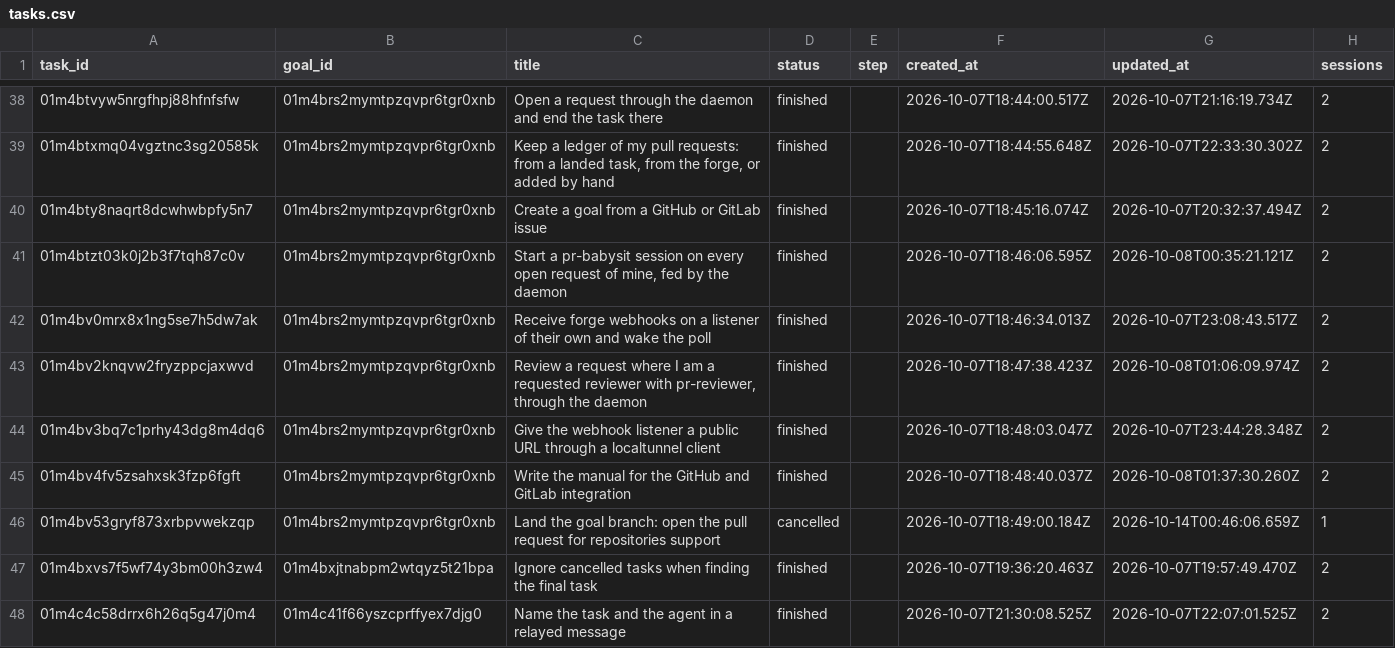
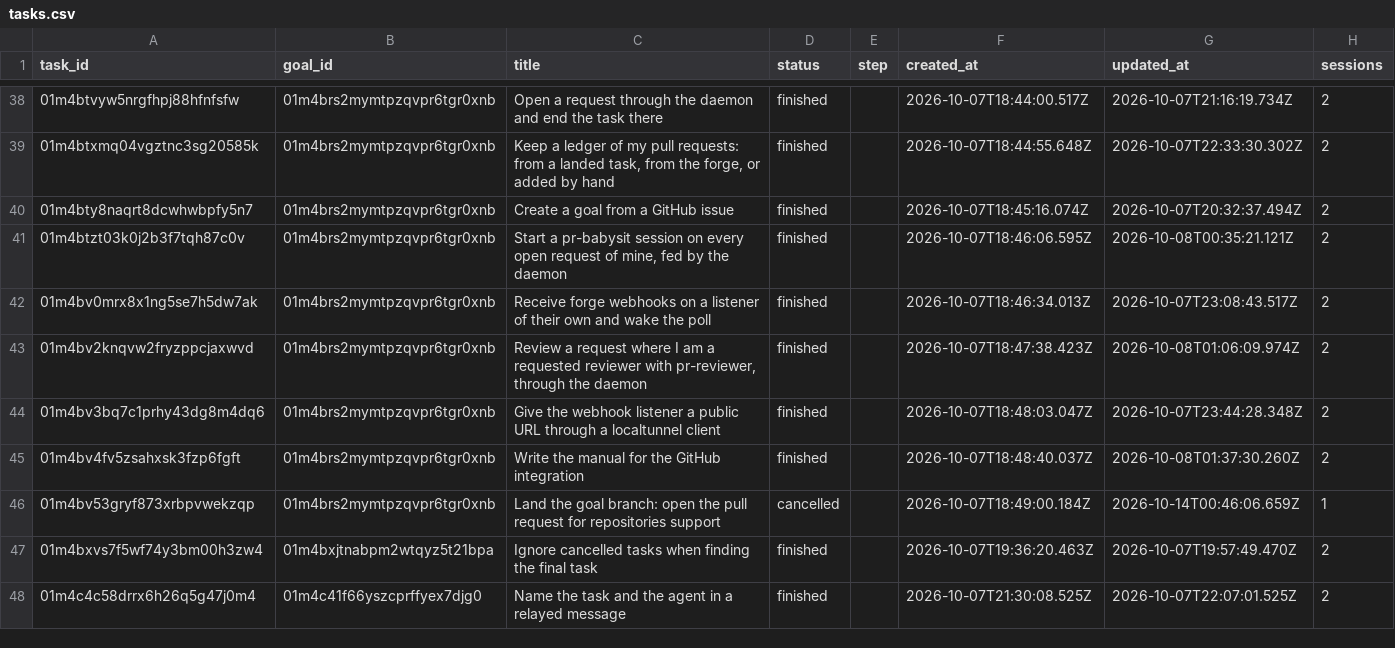
Before and after one commit to manuel-alvarez-alvarez/ariadne, a CSV file: bench/token-usage/tasks.csv, drawn as a sheet; only a part is shown, gaps mark what is left out; the diff names each change by its address in the sheet, - before the commit and + after, or states it on an @@ line.

```diff
--- a/bench/token-usage/tasks.csv
+++ b/bench/token-usage/tasks.csv
-C40 (title): Create a goal from a GitHub or GitLab issue
+C40 (title): Create a goal from a GitHub issue
-C45 (title): …the GitHub and GitLab integration
+C45 (title): …the GitHub integration
```
Also changed, not shown: 5 other files.
